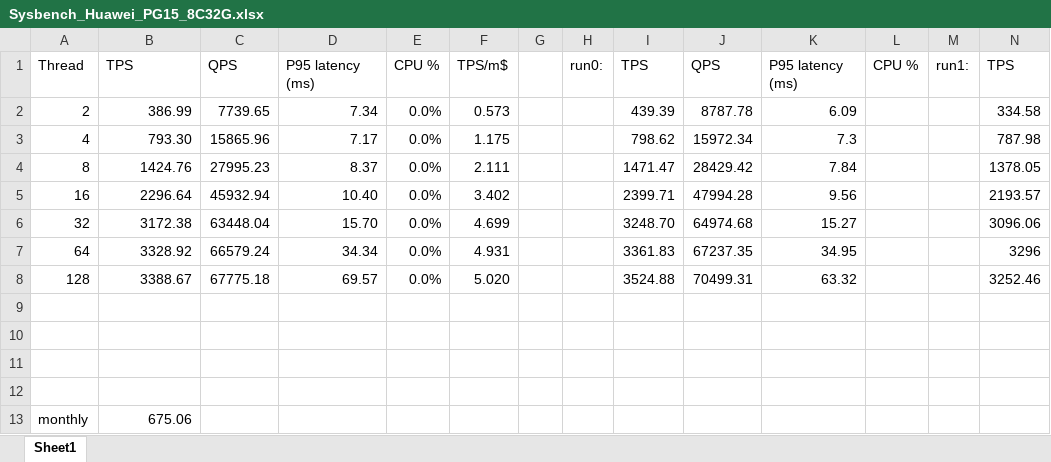
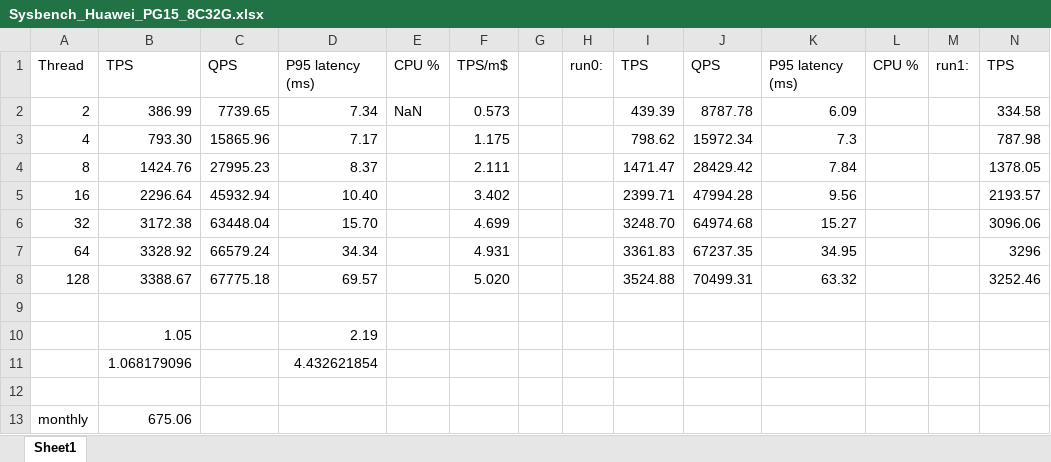
Before and after one commit to nidmgh/sysbenchCloudDB, an Excel workbook: HuaweiCloud/Sysbench_Huawei_PG15_8C32G.xlsx, sheet Sheet1, drawn as a sheet; only a part is shown; values as stored, in another font and other column widths than the file's, no borders; charts and pictures not drawn; rows hold the shown columns only; the diff names each change by its address in the sheet, - before the commit and + after, or states it on an @@ line.

Commit message:
Huawei report

```diff
--- a/HuaweiCloud/Sysbench_Huawei_PG15_8C32G.xlsx (sheet Sheet1)
+++ b/HuaweiCloud/Sysbench_Huawei_PG15_8C32G.xlsx (sheet Sheet1)
-E2: 0.0%
+E2: NaN
-E3:E8: 0.0%
+E3:E8: (empty)
-row 10: (empty)
+row 10:  | 1.05 |  | 2.19
-row 11: (empty)
+row 11:  | 1.068179096 |  | 4.432621854
```
Also changed, not shown: 3 other files.
